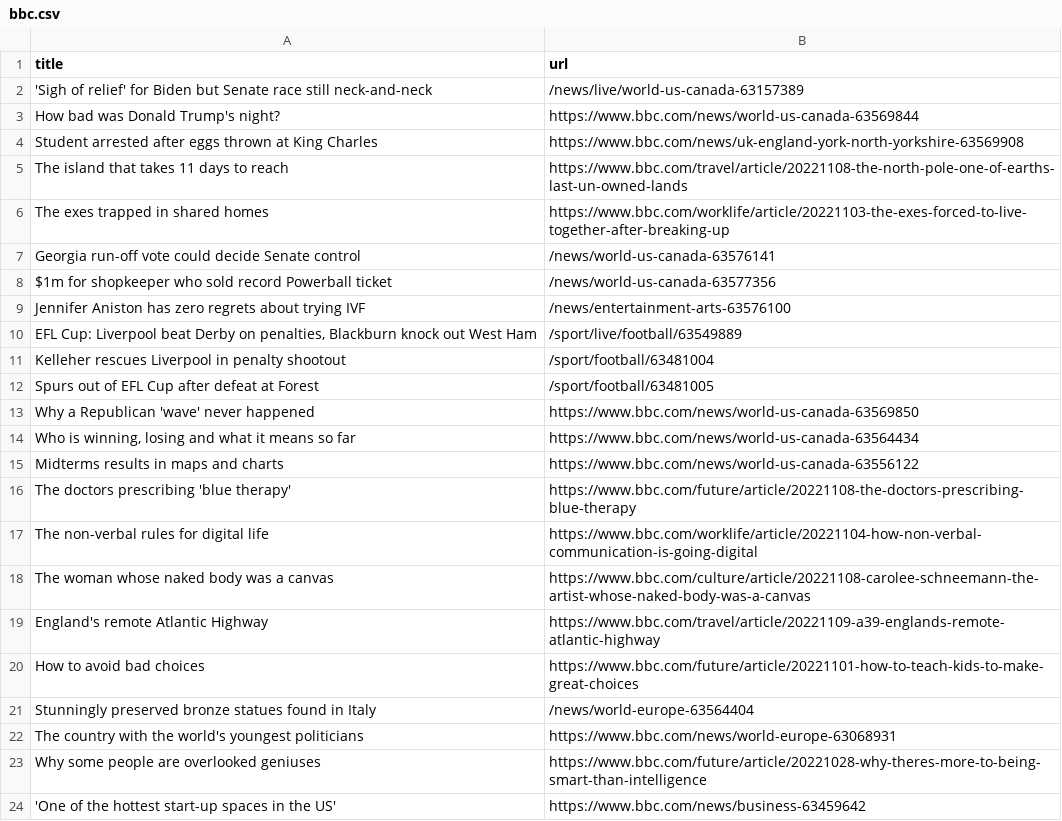
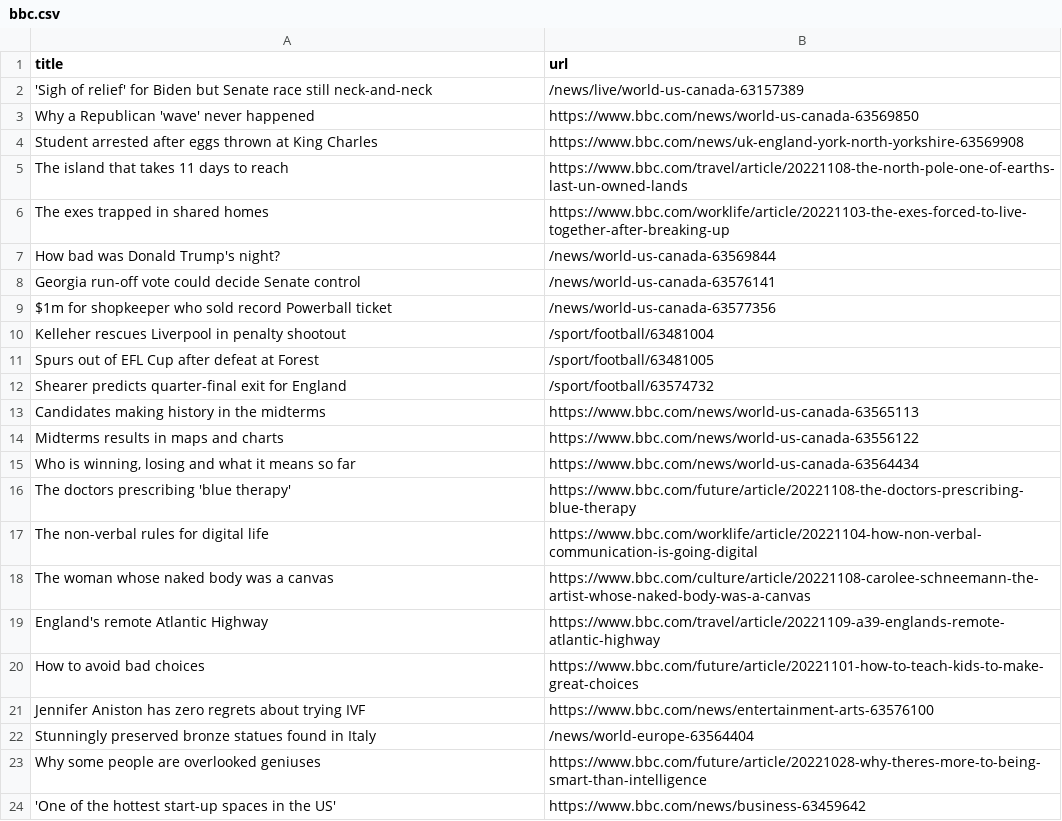
Before and after one commit to stanleydai/automatic-scraper, a CSV file: bbc.csv, drawn as a sheet; only a part is shown.

```diff
--- a/bbc.csv
+++ b/bbc.csv
@@ -2,3 +2,3 @@ title,url
 'Sigh of relief' for Biden but Senate race still neck-and-neck,/news/live/world-us-canada-63157389
-How bad was Donald Trump's night?,https://www.bbc.com/news/world-us-canada-63569844
+Why a Republican 'wave' never happened,https://www.bbc.com/news/world-us-canada-63569850
 Student arrested after eggs thrown at King Charles,https://www.bbc.com/news/uk-england-york-north-yorkshire-63569908
@@ -6,11 +6,11 @@ The island that takes 11 days to reach,https://www.bbc.com/travel/article/202211
 The exes trapped in shared homes,https://www.bbc.com/worklife/article/20221103-the-exes-forced-to-live-together-after-breaking-up
+How bad was Donald Trump's night?,/news/world-us-canada-63569844
 Georgia run-off vote could decide Senate control,/news/world-us-canada-63576141
 $1m for shopkeeper who sold record Powerball ticket,/news/world-us-canada-63577356
-Jennifer Aniston has zero regrets about trying IVF,/news/entertainment-arts-63576100
-"EFL Cup: Liverpool beat Derby on penalties, Blackburn knock out West Ham",/sport/live/football/63549889
 Kelleher rescues Liverpool in penalty shootout,/sport/football/63481004
 Spurs out of EFL Cup after defeat at Forest,/sport/football/63481005
-Why a Republican 'wave' never happened,https://www.bbc.com/news/world-us-canada-63569850
+Shearer predicts quarter-final exit for England,/sport/football/63574732
+Candidates making history in the midterms,https://www.bbc.com/news/world-us-canada-63565113
+Midterms results in maps and charts,https://www.bbc.com/news/world-us-canada-63556122
 "Who is winning, losing and what it means so far",https://www.bbc.com/news/world-us-canada-63564434
-Midterms results in maps and charts,https://www.bbc.com/news/world-us-canada-63556122
 The doctors prescribing 'blue therapy',https://www.bbc.com/future/article/20221108-the-doctors-prescribing-blue-therapy
@@ -20,4 +20,4 @@ England's remote Atlantic Highway,https://www.bbc.com/travel/article/20221109-a3
 How to avoid bad choices,https://www.bbc.com/future/article/20221101-how-to-teach-kids-to-make-great-choices
+Jennifer Aniston has zero regrets about trying IVF,https://www.bbc.com/news/entertainment-arts-63576100
 Stunningly preserved bronze statues found in Italy,/news/world-europe-63564404
-The country with the world's youngest politicians,https://www.bbc.com/news/world-europe-63068931
 Why some people are overlooked geniuses,https://www.bbc.com/future/article/20221028-why-theres-more-to-being-smart-than-intelligence
```
